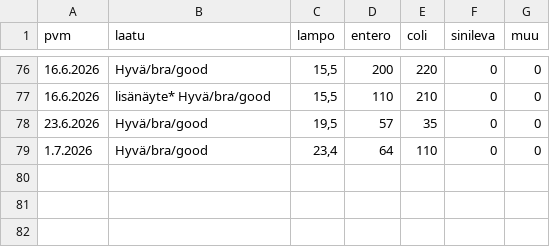
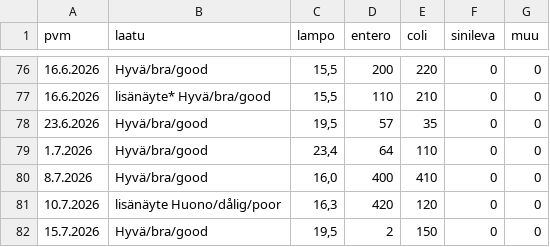
Before and after one commit to AapeliNevala/pikkukoski_water_quality_prediction, a CSV file: data/vesilaatudata.csv, drawn as a sheet; only a part is shown, gaps mark what is left out; the diff names each change by its address in the sheet, - before the commit and + after, or states it on an @@ line.

```diff
--- a/data/vesilaatudata.csv
+++ b/data/vesilaatudata.csv
+row 80: 8.7.2026 | Hyvä/bra/good | 16,0 | 400 | 410 | 0 | 0
+row 81: 10.7.2026 | lisänäyte Huono/dålig/poor | 16,3 | 420 | 120 | 0 | 0
+row 82: 15.7.2026 | Hyvä/bra/good | 19,5 | 2 | 150 | 0 | 0
```
Also changed, not shown: data/sademaarat.csv, data/virtaama.csv, 10 other files.
